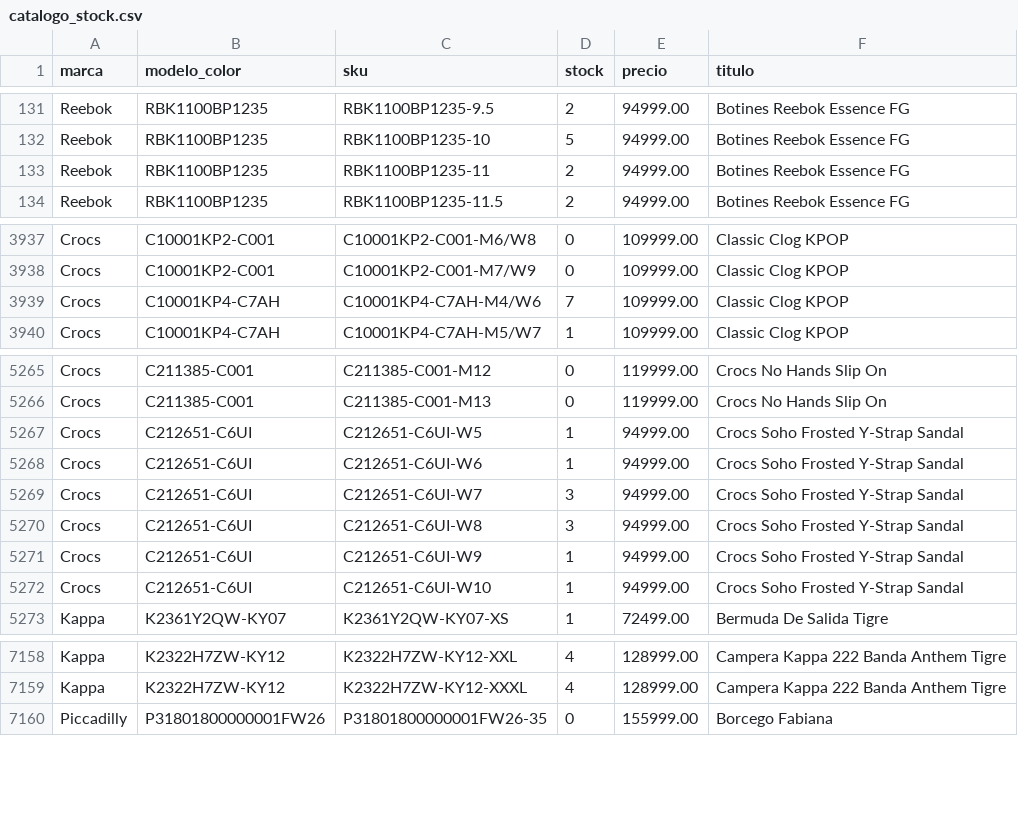
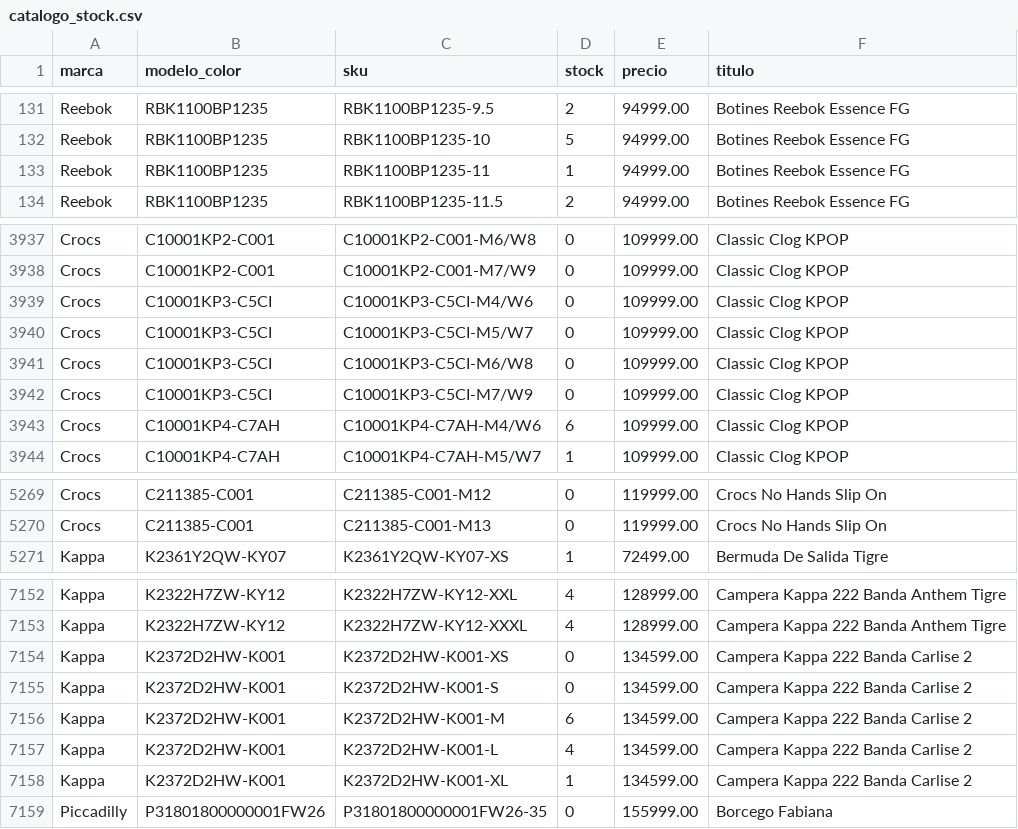
Before and after one commit to lucasrulo/dashboard-distrinando, a CSV file: catalogo_stock.csv, drawn as a sheet; only a part is shown, gaps mark what is left out; the diff covers the shown part only.

Commit message:
🔄 Datos actualizados: Ventas y Catálogo [14/08 15:36:26]

```diff
--- a/catalogo_stock.csv
+++ b/catalogo_stock.csv
@@ -132,3 +132,3 @@ Reebok,RBK1100BP1235,RBK1100BP1235-9.5,2,94999.00,Botines Reebok Essence FG
 Reebok,RBK1100BP1235,RBK1100BP1235-10,5,94999.00,Botines Reebok Essence FG
-Reebok,RBK1100BP1235,RBK1100BP1235-11,2,94999.00,Botines Reebok Essence FG
+Reebok,RBK1100BP1235,RBK1100BP1235-11,1,94999.00,Botines Reebok Essence FG
 Reebok,RBK1100BP1235,RBK1100BP1235-11.5,2,94999.00,Botines Reebok Essence FG
@@ -3938,3 +3938,7 @@ Crocs,C10001KP2-C001,C10001KP2-C001-M6/W8,0,109999.00,Classic Clog KPOP
 Crocs,C10001KP2-C001,C10001KP2-C001-M7/W9,0,109999.00,Classic Clog KPOP
-Crocs,C10001KP4-C7AH,C10001KP4-C7AH-M4/W6,7,109999.00,Classic Clog KPOP
+Crocs,C10001KP3-C5CI,C10001KP3-C5CI-M4/W6,0,109999.00,Classic Clog KPOP
+Crocs,C10001KP3-C5CI,C10001KP3-C5CI-M5/W7,0,109999.00,Classic Clog KPOP
+Crocs,C10001KP3-C5CI,C10001KP3-C5CI-M6/W8,0,109999.00,Classic Clog KPOP
+Crocs,C10001KP3-C5CI,C10001KP3-C5CI-M7/W9,0,109999.00,Classic Clog KPOP
+Crocs,C10001KP4-C7AH,C10001KP4-C7AH-M4/W6,6,109999.00,Classic Clog KPOP
 Crocs,C10001KP4-C7AH,C10001KP4-C7AH-M5/W7,1,109999.00,Classic Clog KPOP
@@ -5266,8 +5270,2 @@ Crocs,C211385-C001,C211385-C001-M12,0,119999.00,Crocs No Hands Slip On
 Crocs,C211385-C001,C211385-C001-M13,0,119999.00,Crocs No Hands Slip On
-Crocs,C212651-C6UI,C212651-C6UI-W5,1,94999.00,Crocs Soho Frosted Y-Strap Sandal
-Crocs,C212651-C6UI,C212651-C6UI-W6,1,94999.00,Crocs Soho Frosted Y-Strap Sandal
-Crocs,C212651-C6UI,C212651-C6UI-W7,3,94999.00,Crocs Soho Frosted Y-Strap Sandal
-Crocs,C212651-C6UI,C212651-C6UI-W8,3,94999.00,Crocs Soho Frosted Y-Strap Sandal
-Crocs,C212651-C6UI,C212651-C6UI-W9,1,94999.00,Crocs Soho Frosted Y-Strap Sandal
-Crocs,C212651-C6UI,C212651-C6UI-W10,1,94999.00,Crocs Soho Frosted Y-Strap Sandal
 Kappa,K2361Y2QW-KY07,K2361Y2QW-KY07-XS,1,72499.00,Bermuda De Salida Tigre
@@ -7159,2 +7153,7 @@ Kappa,K2322H7ZW-KY12,K2322H7ZW-KY12-XXL,4,128999.00,Campera Kappa 222 Banda Anth
 Kappa,K2322H7ZW-KY12,K2322H7ZW-KY12-XXXL,4,128999.00,Campera Kappa 222 Banda Anthem Tigre
+Kappa,K2372D2HW-K001,K2372D2HW-K001-XS,0,134599.00,Campera Kappa 222 Banda Carlise 2
+Kappa,K2372D2HW-K001,K2372D2HW-K001-S,0,134599.00,Campera Kappa 222 Banda Carlise 2
+Kappa,K2372D2HW-K001,K2372D2HW-K001-M,6,134599.00,Campera Kappa 222 Banda Carlise 2
+Kappa,K2372D2HW-K001,K2372D2HW-K001-L,4,134599.00,Campera Kappa 222 Banda Carlise 2
+Kappa,K2372D2HW-K001,K2372D2HW-K001-XL,1,134599.00,Campera Kappa 222 Banda Carlise 2
 Piccadilly,P31801800000001FW26,P31801800000001FW26-35,0,155999.00,Borcego Fabiana
```
Also changed, not shown: 4 removed rows and 20 edited cells elsewhere in this file.
